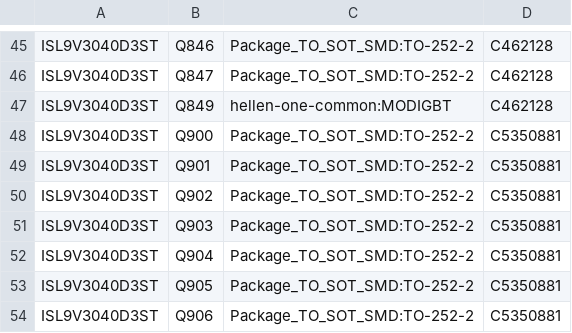
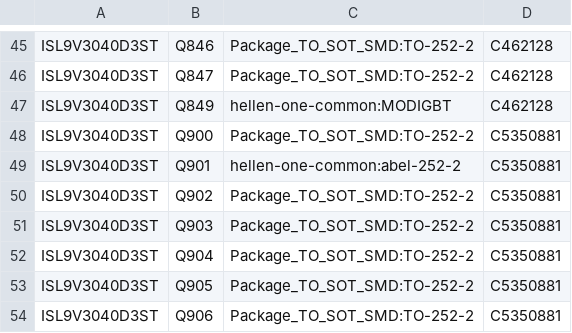
Before and after one commit to luis9860/hellen-example, a CSV file: gerber/greenenergyecu.csv, drawn as a sheet; only a part is shown, gaps mark what is left out.

```diff
--- a/gerber/greenenergyecu.csv
+++ b/gerber/greenenergyecu.csv
@@ -48,3 +48,3 @@
 "ISL9V3040D3ST","Q900","Package_TO_SOT_SMD:TO-252-2","C5350881"
-"ISL9V3040D3ST","Q901","Package_TO_SOT_SMD:TO-252-2","C5350881"
+"ISL9V3040D3ST","Q901","hellen-one-common:abel-252-2","C5350881"
 "ISL9V3040D3ST","Q902","Package_TO_SOT_SMD:TO-252-2","C5350881"
```
Also changed, not shown: 15 other files.
